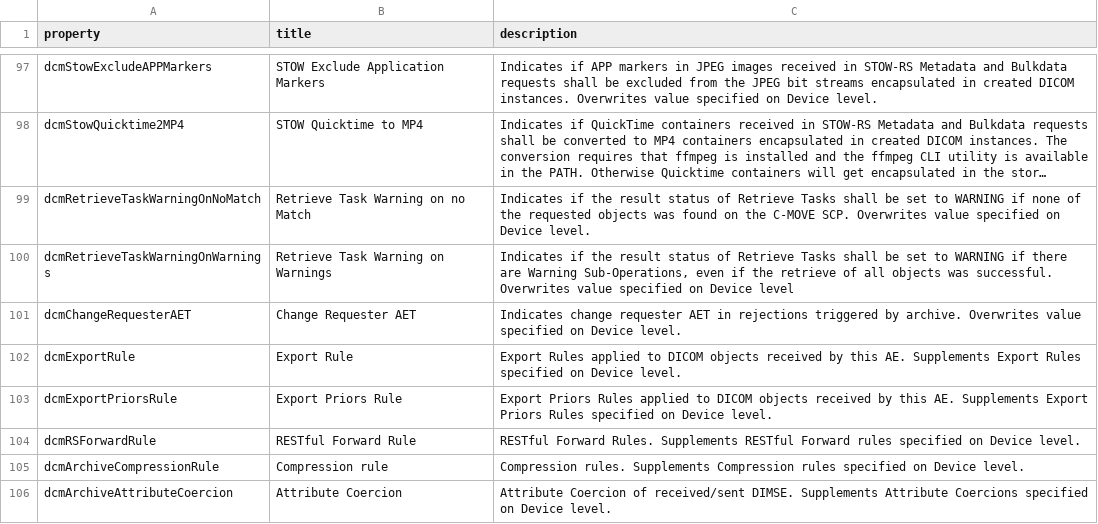
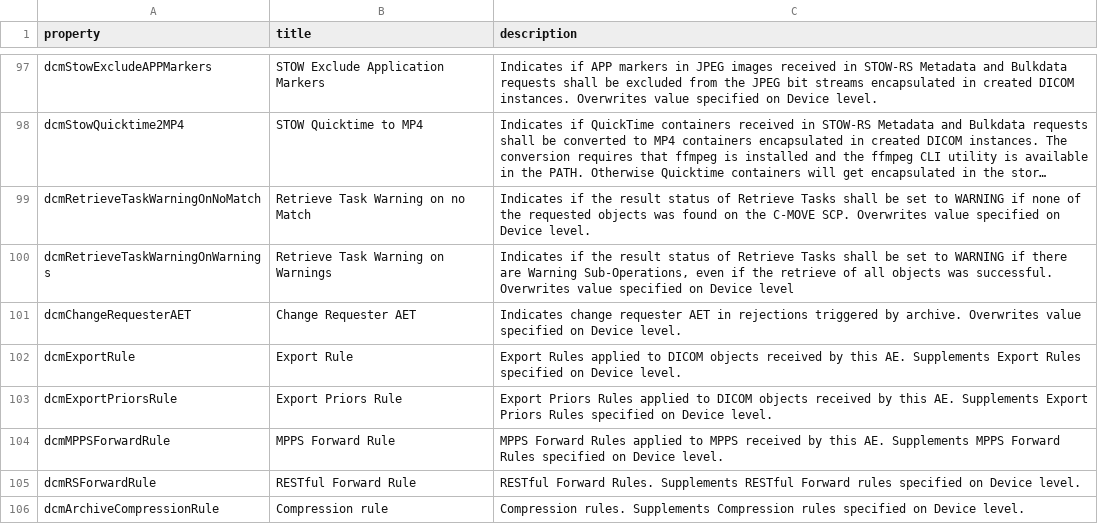
Before and after one commit to dcm4che/dcm4chee-arc-lang, a CSV file: src/csv/archiveNetworkAE.schema.csv, drawn as a sheet; only a part is shown, gaps mark what is left out; the shorter side is filled out with more unchanged rows; long unchanged cells end in ….

```diff
--- a/src/csv/archiveNetworkAE.schema.csv
+++ b/src/csv/archiveNetworkAE.schema.csv
@@ -103,2 +103,3 @@
 "dcmExportPriorsRule","Export Priors Rule","Export Priors Rules applied to DICOM objects received by this AE. Supplements Export Priors Rules specified on Device level."
+"dcmMPPSForwardRule","MPPS Forward Rule","MPPS Forward Rules applied to MPPS received by this AE. Supplements MPPS Forward Rules specified on Device level."
 "dcmRSForwardRule","RESTful Forward Rule","RESTful Forward Rules. Supplements RESTful Forward rules specified on Device level."
```
Also changed, not shown: src/csv/archiveDevice.schema.csv, src/csv/hi/archiveDevice.schema.csv, 17 other files.
